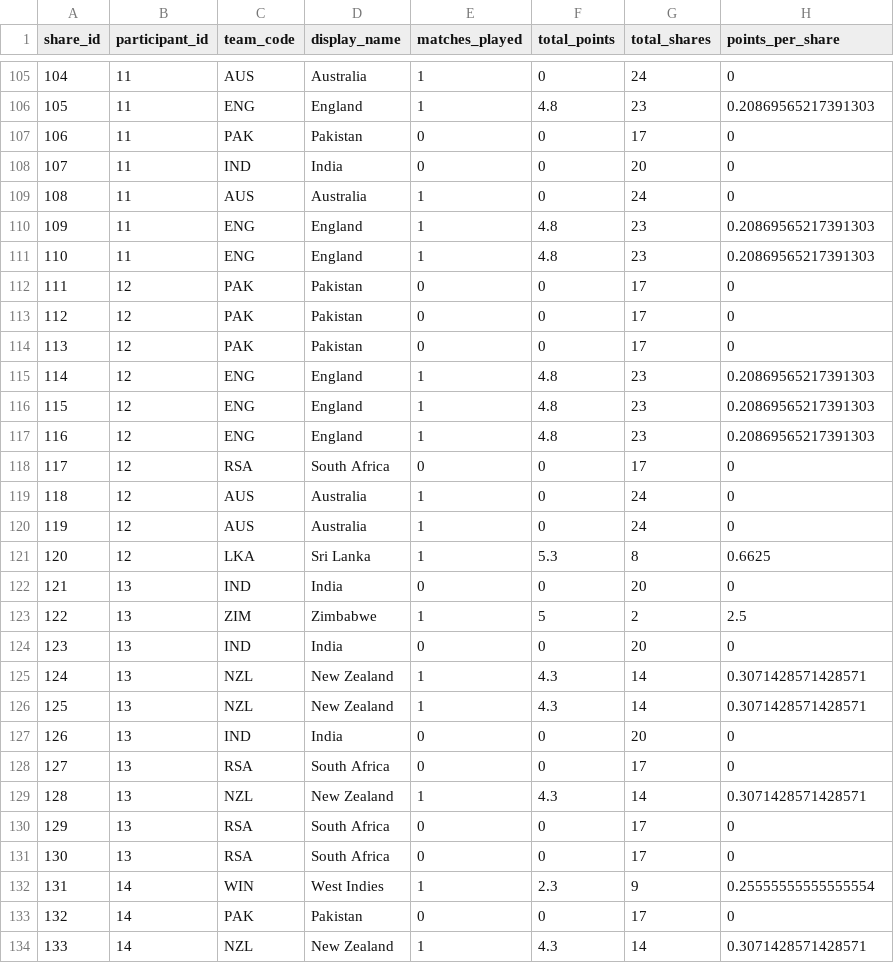
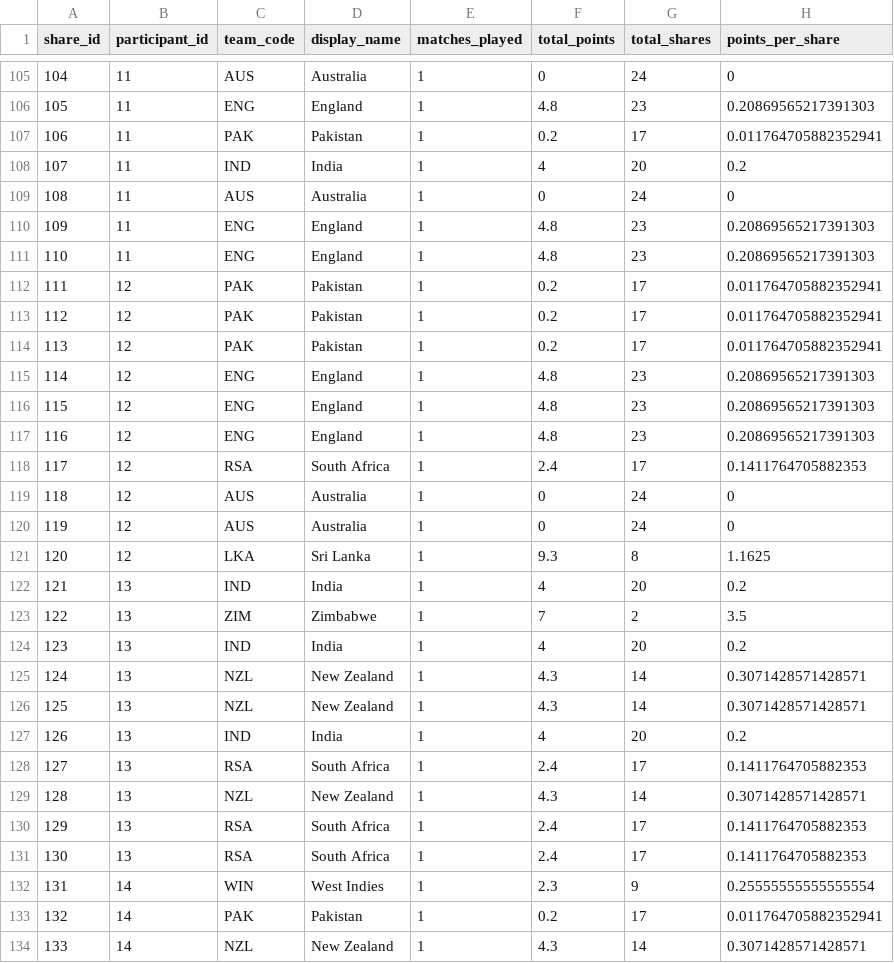
Before and after one commit to ADBond/cricket-competition, a CSV file: competitions/mens_t20_world_cup_2022/data/generated/participant-scores-by-share.csv, drawn as a sheet; only a part is shown, gaps mark what is left out; the diff covers the shown part only.

Commit message:
Auto-generate outputs (from 5d729b5 - 24-10-2022 17:13)

```diff
--- a/competitions/mens_t20_world_cup_2022/data/generated/participant-scores-by-share.csv
+++ b/competitions/mens_t20_world_cup_2022/data/generated/participant-scores-by-share.csv
@@ -106,4 +106,4 @@ share_id,participant_id,team_code,display_name,matches_played,total_points,total
 105,11,ENG,England,1,4.8,23,0.20869565217391303
-106,11,PAK,Pakistan,0,0,17,0
-107,11,IND,India,0,0,20,0
+106,11,PAK,Pakistan,1,0.2,17,0.011764705882352941
+107,11,IND,India,1,4,20,0.2
 108,11,AUS,Australia,1,0,24,0
@@ -111,5 +111,5 @@ share_id,participant_id,team_code,display_name,matches_played,total_points,total
 110,11,ENG,England,1,4.8,23,0.20869565217391303
-111,12,PAK,Pakistan,0,0,17,0
-112,12,PAK,Pakistan,0,0,17,0
-113,12,PAK,Pakistan,0,0,17,0
+111,12,PAK,Pakistan,1,0.2,17,0.011764705882352941
+112,12,PAK,Pakistan,1,0.2,17,0.011764705882352941
+113,12,PAK,Pakistan,1,0.2,17,0.011764705882352941
 114,12,ENG,England,1,4.8,23,0.20869565217391303
@@ -117,18 +117,18 @@ share_id,participant_id,team_code,display_name,matches_played,total_points,total
 116,12,ENG,England,1,4.8,23,0.20869565217391303
-117,12,RSA,South Africa,0,0,17,0
+117,12,RSA,South Africa,1,2.4,17,0.1411764705882353
 118,12,AUS,Australia,1,0,24,0
 119,12,AUS,Australia,1,0,24,0
-120,12,LKA,Sri Lanka,1,5.3,8,0.6625
-121,13,IND,India,0,0,20,0
-122,13,ZIM,Zimbabwe,1,5,2,2.5
-123,13,IND,India,0,0,20,0
+120,12,LKA,Sri Lanka,1,9.3,8,1.1625
+121,13,IND,India,1,4,20,0.2
+122,13,ZIM,Zimbabwe,1,7,2,3.5
+123,13,IND,India,1,4,20,0.2
 124,13,NZL,New Zealand,1,4.3,14,0.3071428571428571
 125,13,NZL,New Zealand,1,4.3,14,0.3071428571428571
-126,13,IND,India,0,0,20,0
-127,13,RSA,South Africa,0,0,17,0
+126,13,IND,India,1,4,20,0.2
+127,13,RSA,South Africa,1,2.4,17,0.1411764705882353
 128,13,NZL,New Zealand,1,4.3,14,0.3071428571428571
-129,13,RSA,South Africa,0,0,17,0
-130,13,RSA,South Africa,0,0,17,0
+129,13,RSA,South Africa,1,2.4,17,0.1411764705882353
+130,13,RSA,South Africa,1,2.4,17,0.1411764705882353
 131,14,WIN,West Indies,1,2.3,9,0.25555555555555554
-132,14,PAK,Pakistan,0,0,17,0
+132,14,PAK,Pakistan,1,0.2,17,0.011764705882352941
 133,14,NZL,New Zealand,1,4.3,14,0.3071428571428571
```
Also changed, not shown: 154 edited cells elsewhere in this file, competitions/mens_t20_world_cup_2022/data/generated/group-tables.csv, competitions/mens_t20_world_cup_2022/data/generated/participant-scores.csv, 2 other files.
